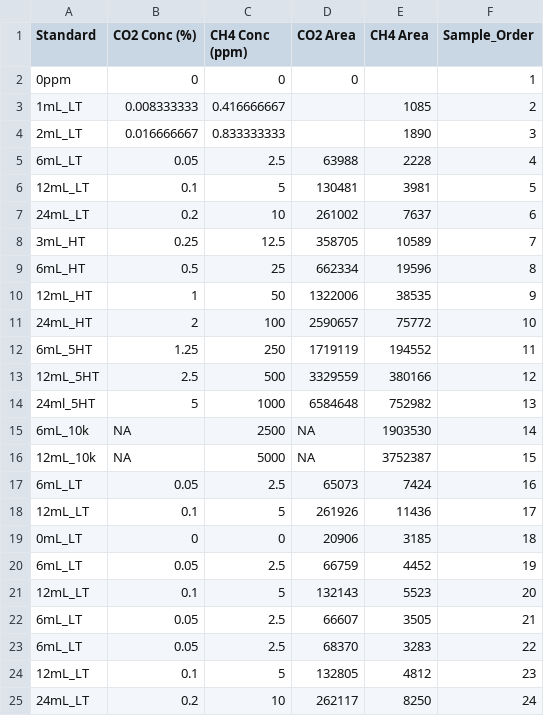
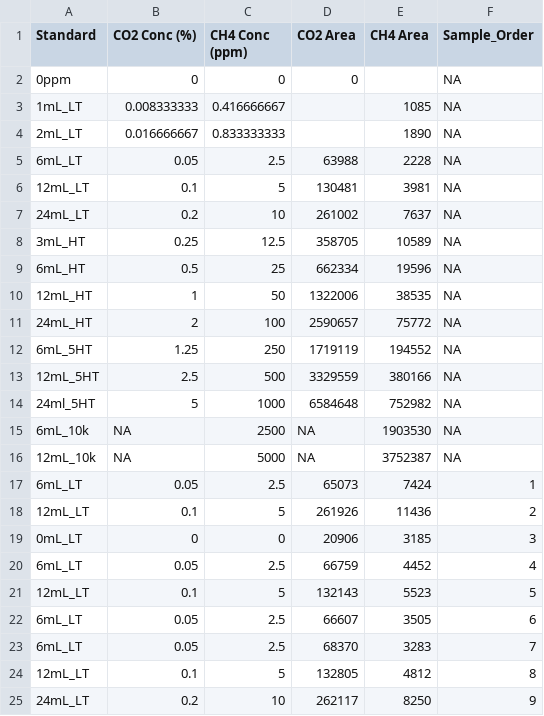
Before and after one commit to COMPASS-DOE/TEMPEST, a CSV file: Data/gas_wells/Varian GC Test/TMP_Low_Conc_Test.csv, drawn as a sheet.

```diff
--- a/Data/gas_wells/Varian GC Test/TMP_Low_Conc_Test.csv
+++ b/Data/gas_wells/Varian GC Test/TMP_Low_Conc_Test.csv
@@ -1,25 +1,25 @@
 Standard,CO2 Conc (%),CH4 Conc (ppm),CO2 Area,CH4 Area,Sample_Order
-0ppm,0,0,0,,1
-1mL_LT,0.008333333,0.416666667,,1085,2
-2mL_LT,0.016666667,0.833333333,,1890,3
-6mL_LT,0.05,2.5,63988,2228,4
-12mL_LT,0.1,5,130481,3981,5
-24mL_LT,0.2,10,261002,7637,6
-3mL_HT,0.25,12.5,358705,10589,7
-6mL_HT,0.5,25,662334,19596,8
-12mL_HT,1,50,1322006,38535,9
-24mL_HT,2,100,2590657,75772,10
-6mL_5HT,1.25,250,1719119,194552,11
-12mL_5HT,2.5,500,3329559,380166,12
-24ml_5HT,5,1000,6584648,752982,13
-6mL_10k,NA,2500,NA,1903530,14
-12mL_10k,NA,5000,NA,3752387,15
-6mL_LT,0.05,2.5,65073,7424,16
-12mL_LT,0.1,5,261926,11436,17
-0mL_LT,0,0,20906,3185,18
-6mL_LT,0.05,2.5,66759,4452,19
-12mL_LT,0.1,5,132143,5523,20
-6mL_LT,0.05,2.5,66607,3505,21
-6mL_LT,0.05,2.5,68370,3283,22
-12mL_LT,0.1,5,132805,4812,23
-24mL_LT,0.2,10,262117,8250,24
+0ppm,0,0,0,,NA
+1mL_LT,0.008333333,0.416666667,,1085,NA
+2mL_LT,0.016666667,0.833333333,,1890,NA
+6mL_LT,0.05,2.5,63988,2228,NA
+12mL_LT,0.1,5,130481,3981,NA
+24mL_LT,0.2,10,261002,7637,NA
+3mL_HT,0.25,12.5,358705,10589,NA
+6mL_HT,0.5,25,662334,19596,NA
+12mL_HT,1,50,1322006,38535,NA
+24mL_HT,2,100,2590657,75772,NA
+6mL_5HT,1.25,250,1719119,194552,NA
+12mL_5HT,2.5,500,3329559,380166,NA
+24ml_5HT,5,1000,6584648,752982,NA
+6mL_10k,NA,2500,NA,1903530,NA
+12mL_10k,NA,5000,NA,3752387,NA
+6mL_LT,0.05,2.5,65073,7424,1
+12mL_LT,0.1,5,261926,11436,2
+0mL_LT,0,0,20906,3185,3
+6mL_LT,0.05,2.5,66759,4452,4
+12mL_LT,0.1,5,132143,5523,5
+6mL_LT,0.05,2.5,66607,3505,6
+6mL_LT,0.05,2.5,68370,3283,7
+12mL_LT,0.1,5,132805,4812,8
+24mL_LT,0.2,10,262117,8250,9
```
Also changed, not shown: Data/gas_wells/Varian GC Test/Test_Run.csv, Data/gas_wells/Varian GC Test/Test_Run_Processed.csv, 2 other files.
